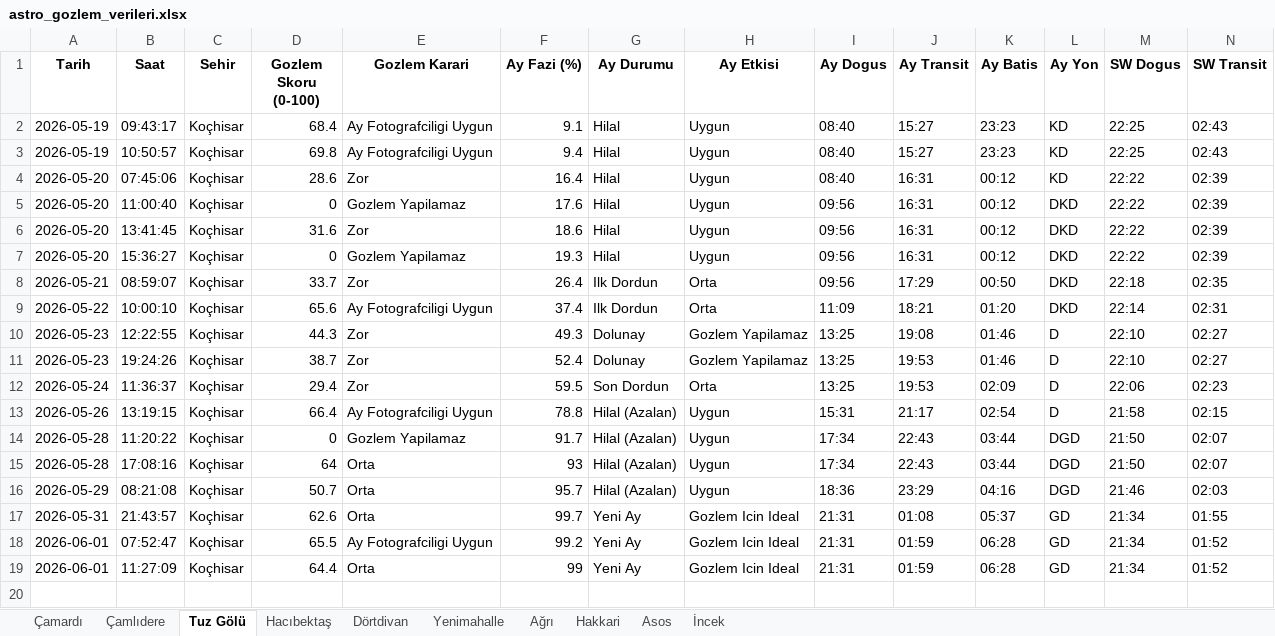
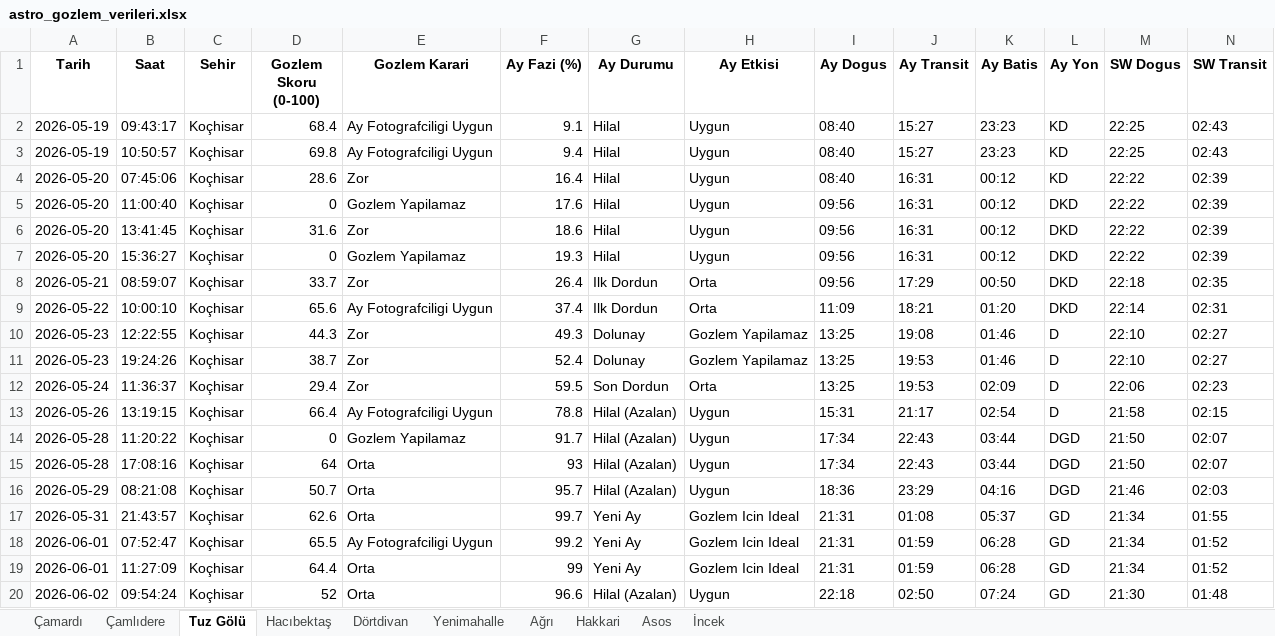
Before and after one commit to muhdogan-max/astro-gozlem, an Excel workbook: HavaTakip/astro_gozlem_verileri.xlsx, sheet Tuz Gölü, drawn as a sheet; only a part is shown; values as stored, in another font and other column widths than the file's, no borders; rows hold the shown columns only; the diff names each change by its address in the sheet, - before the commit and + after, or states it on an @@ line.

```diff
--- a/HavaTakip/astro_gozlem_verileri.xlsx (sheet Tuz Gölü)
+++ b/HavaTakip/astro_gozlem_verileri.xlsx (sheet Tuz Gölü)
+row 20: 2026-06-02 | 09:54:24 | Koçhisar | 52 | Orta | 96.6 | Hilal (Azalan) | Uygun | 22:18 | 02:50 | 07:24 | GD | 21:30 | 01:48
```
Also changed, not shown: sheet Dörtdivan, sheet Asos, sheet Çamlıdere, sheet İncek, sheet Yenimahalle, sheet Çamardı, 3 more sheets.
